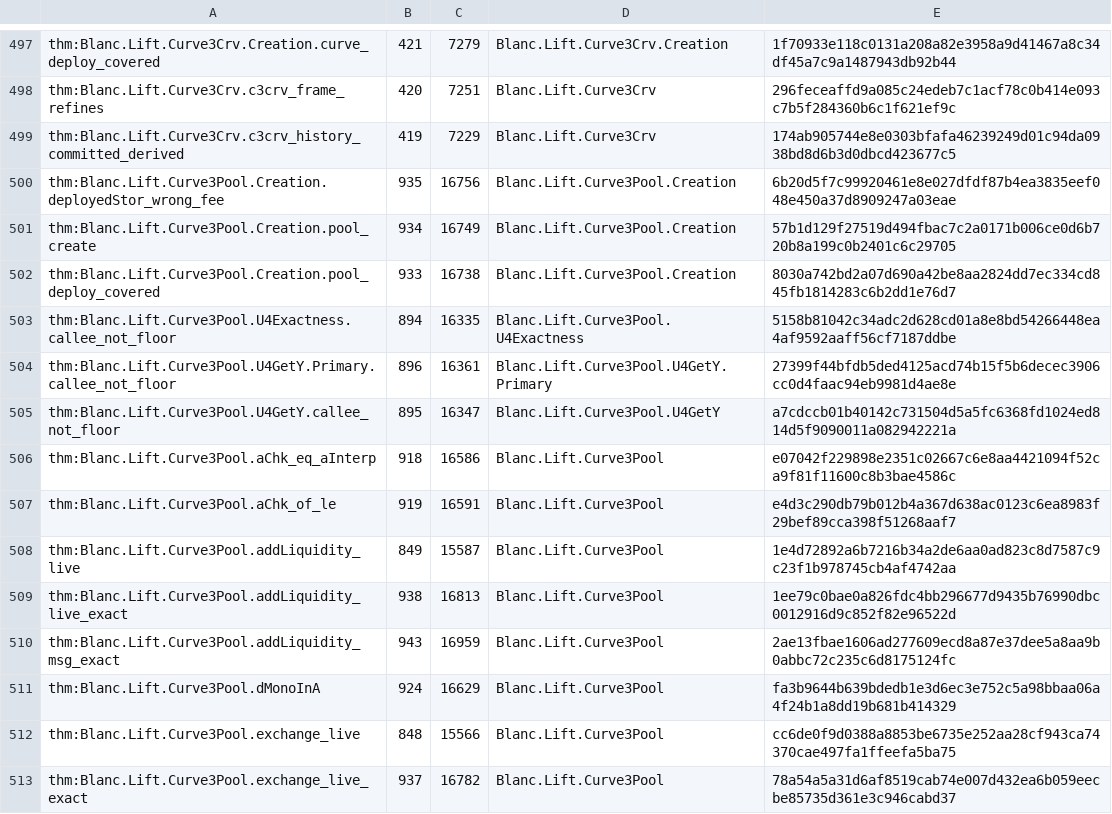
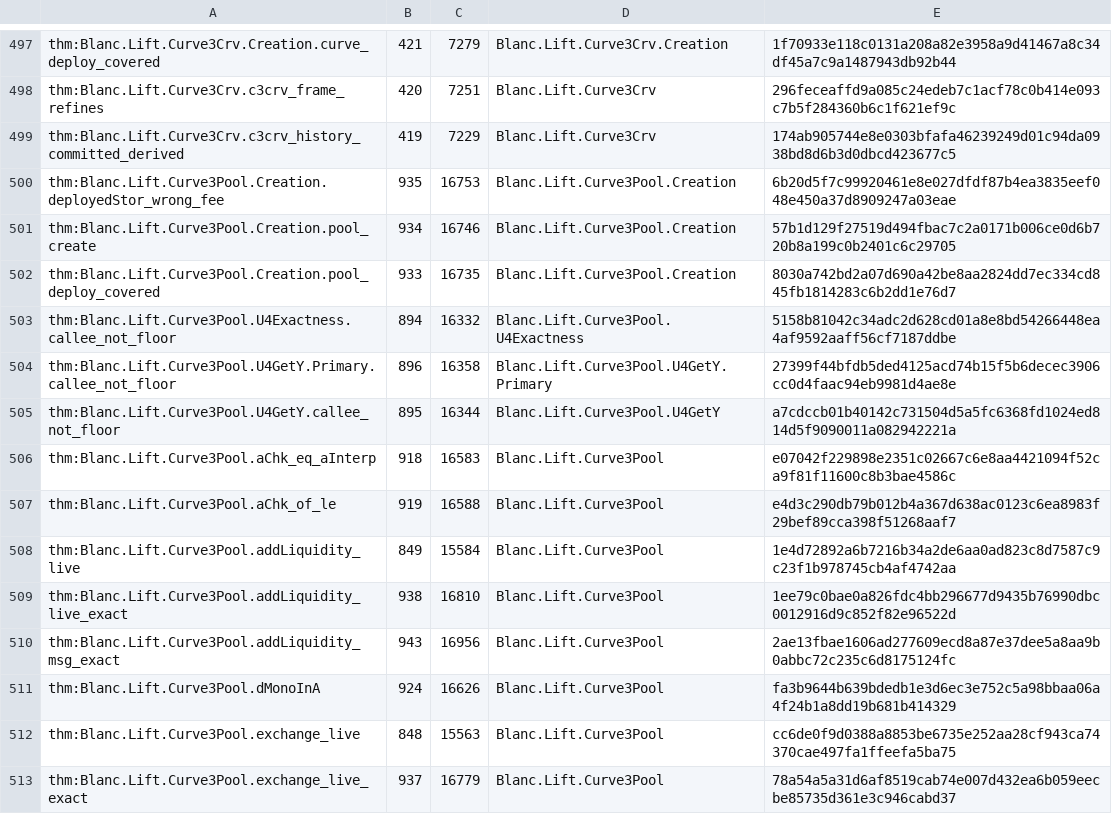
Before and after one commit to skbaek/blanc, a TSV file: scripts/claim-pin-hash/roots.tsv, drawn as a sheet; only a part is shown, gaps mark what is left out; the diff covers the shown part only.

Commit message:
Adopt approved USDC claim closure and catalogue counts

```diff
--- a/scripts/claim-pin-hash/roots.tsv
+++ b/scripts/claim-pin-hash/roots.tsv
@@ -499,15 +499,15 @@ thm:Blanc.Lift.Curve3Crv.c3crv_frame_refines	420	7251	Blanc.Lift.Curve3Crv	296fe
 thm:Blanc.Lift.Curve3Crv.c3crv_history_committed_derived	419	7229	Blanc.Lift.Curve3Crv	174ab905744e8e0303bfafa46239249d01c94da0938bd8d6b3d0dbcd423677c5
-thm:Blanc.Lift.Curve3Pool.Creation.deployedStor_wrong_fee	935	16756	Blanc.Lift.Curve3Pool.Creation	6b20d5f7c99920461e8e027dfdf87b4ea3835eef048e450a37d8909247a03eae
-thm:Blanc.Lift.Curve3Pool.Creation.pool_create	934	16749	Blanc.Lift.Curve3Pool.Creation	57b1d129f27519d494fbac7c2a0171b006ce0d6b720b8a199c0b2401c6c29705
-thm:Blanc.Lift.Curve3Pool.Creation.pool_deploy_covered	933	16738	Blanc.Lift.Curve3Pool.Creation	8030a742bd2a07d690a42be8aa2824dd7ec334cd845fb1814283c6b2dd1e76d7
-thm:Blanc.Lift.Curve3Pool.U4Exactness.callee_not_floor	894	16335	Blanc.Lift.Curve3Pool.U4Exactness	5158b81042c34adc2d628cd01a8e8bd54266448ea4af9592aaff56cf7187ddbe
-thm:Blanc.Lift.Curve3Pool.U4GetY.Primary.callee_not_floor	896	16361	Blanc.Lift.Curve3Pool.U4GetY.Primary	27399f44bfdb5ded4125acd74b15f5b6decec3906cc0d4faac94eb9981d4ae8e
-thm:Blanc.Lift.Curve3Pool.U4GetY.callee_not_floor	895	16347	Blanc.Lift.Curve3Pool.U4GetY	a7cdccb01b40142c731504d5a5fc6368fd1024ed814d5f9090011a082942221a
-thm:Blanc.Lift.Curve3Pool.aChk_eq_aInterp	918	16586	Blanc.Lift.Curve3Pool	e07042f229898e2351c02667c6e8aa4421094f52ca9f81f11600c8b3bae4586c
-thm:Blanc.Lift.Curve3Pool.aChk_of_le	919	16591	Blanc.Lift.Curve3Pool	e4d3c290db79b012b4a367d638ac0123c6ea8983f29bef89cca398f51268aaf7
-thm:Blanc.Lift.Curve3Pool.addLiquidity_live	849	15587	Blanc.Lift.Curve3Pool	1e4d72892a6b7216b34a2de6aa0ad823c8d7587c9c23f1b978745cb4af4742aa
-thm:Blanc.Lift.Curve3Pool.addLiquidity_live_exact	938	16813	Blanc.Lift.Curve3Pool	1ee79c0bae0a826fdc4bb296677d9435b76990dbc0012916d9c852f82e96522d
-thm:Blanc.Lift.Curve3Pool.addLiquidity_msg_exact	943	16959	Blanc.Lift.Curve3Pool	2ae13fbae1606ad277609ecd8a87e37dee5a8aa9b0abbc72c235c6d8175124fc
-thm:Blanc.Lift.Curve3Pool.dMonoInA	924	16629	Blanc.Lift.Curve3Pool	fa3b9644b639bdedb1e3d6ec3e752c5a98bbaa06a4f24b1a8dd19b681b414329
-thm:Blanc.Lift.Curve3Pool.exchange_live	848	15566	Blanc.Lift.Curve3Pool	cc6de0f9d0388a8853be6735e252aa28cf943ca74370cae497fa1ffeefa5ba75
-thm:Blanc.Lift.Curve3Pool.exchange_live_exact	937	16782	Blanc.Lift.Curve3Pool	78a54a5a31d6af8519cab74e007d432ea6b059eecbe85735d361e3c946cabd37
+thm:Blanc.Lift.Curve3Pool.Creation.deployedStor_wrong_fee	935	16753	Blanc.Lift.Curve3Pool.Creation	6b20d5f7c99920461e8e027dfdf87b4ea3835eef048e450a37d8909247a03eae
+thm:Blanc.Lift.Curve3Pool.Creation.pool_create	934	16746	Blanc.Lift.Curve3Pool.Creation	57b1d129f27519d494fbac7c2a0171b006ce0d6b720b8a199c0b2401c6c29705
+thm:Blanc.Lift.Curve3Pool.Creation.pool_deploy_covered	933	16735	Blanc.Lift.Curve3Pool.Creation	8030a742bd2a07d690a42be8aa2824dd7ec334cd845fb1814283c6b2dd1e76d7
+thm:Blanc.Lift.Curve3Pool.U4Exactness.callee_not_floor	894	16332	Blanc.Lift.Curve3Pool.U4Exactness	5158b81042c34adc2d628cd01a8e8bd54266448ea4af9592aaff56cf7187ddbe
+thm:Blanc.Lift.Curve3Pool.U4GetY.Primary.callee_not_floor	896	16358	Blanc.Lift.Curve3Pool.U4GetY.Primary	27399f44bfdb5ded4125acd74b15f5b6decec3906cc0d4faac94eb9981d4ae8e
+thm:Blanc.Lift.Curve3Pool.U4GetY.callee_not_floor	895	16344	Blanc.Lift.Curve3Pool.U4GetY	a7cdccb01b40142c731504d5a5fc6368fd1024ed814d5f9090011a082942221a
+thm:Blanc.Lift.Curve3Pool.aChk_eq_aInterp	918	16583	Blanc.Lift.Curve3Pool	e07042f229898e2351c02667c6e8aa4421094f52ca9f81f11600c8b3bae4586c
+thm:Blanc.Lift.Curve3Pool.aChk_of_le	919	16588	Blanc.Lift.Curve3Pool	e4d3c290db79b012b4a367d638ac0123c6ea8983f29bef89cca398f51268aaf7
+thm:Blanc.Lift.Curve3Pool.addLiquidity_live	849	15584	Blanc.Lift.Curve3Pool	1e4d72892a6b7216b34a2de6aa0ad823c8d7587c9c23f1b978745cb4af4742aa
+thm:Blanc.Lift.Curve3Pool.addLiquidity_live_exact	938	16810	Blanc.Lift.Curve3Pool	1ee79c0bae0a826fdc4bb296677d9435b76990dbc0012916d9c852f82e96522d
+thm:Blanc.Lift.Curve3Pool.addLiquidity_msg_exact	943	16956	Blanc.Lift.Curve3Pool	2ae13fbae1606ad277609ecd8a87e37dee5a8aa9b0abbc72c235c6d8175124fc
+thm:Blanc.Lift.Curve3Pool.dMonoInA	924	16626	Blanc.Lift.Curve3Pool	fa3b9644b639bdedb1e3d6ec3e752c5a98bbaa06a4f24b1a8dd19b681b414329
+thm:Blanc.Lift.Curve3Pool.exchange_live	848	15563	Blanc.Lift.Curve3Pool	cc6de0f9d0388a8853be6735e252aa28cf943ca74370cae497fa1ffeefa5ba75
+thm:Blanc.Lift.Curve3Pool.exchange_live_exact	937	16779	Blanc.Lift.Curve3Pool	78a54a5a31d6af8519cab74e007d432ea6b059eecbe85735d361e3c946cabd37
```
Also changed, not shown: 164 edited cells elsewhere in this file, 2 other files.
